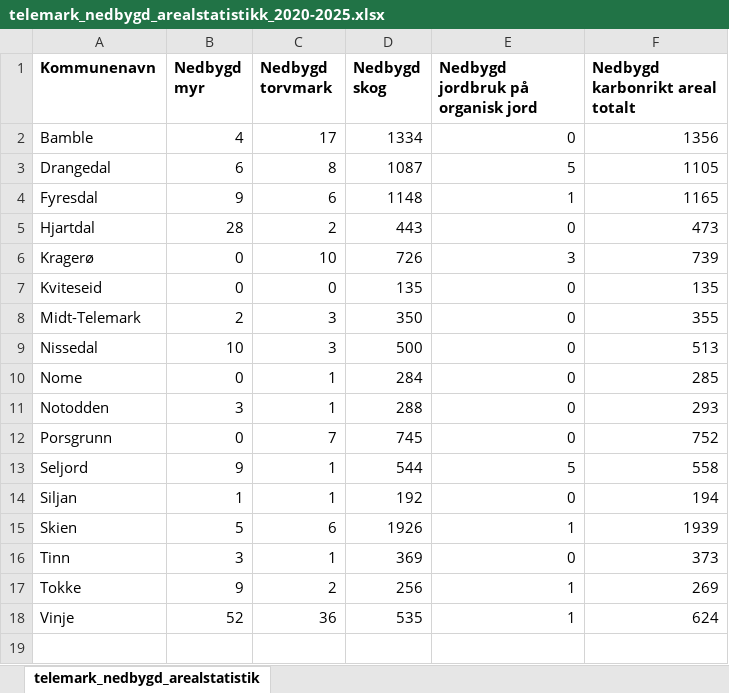
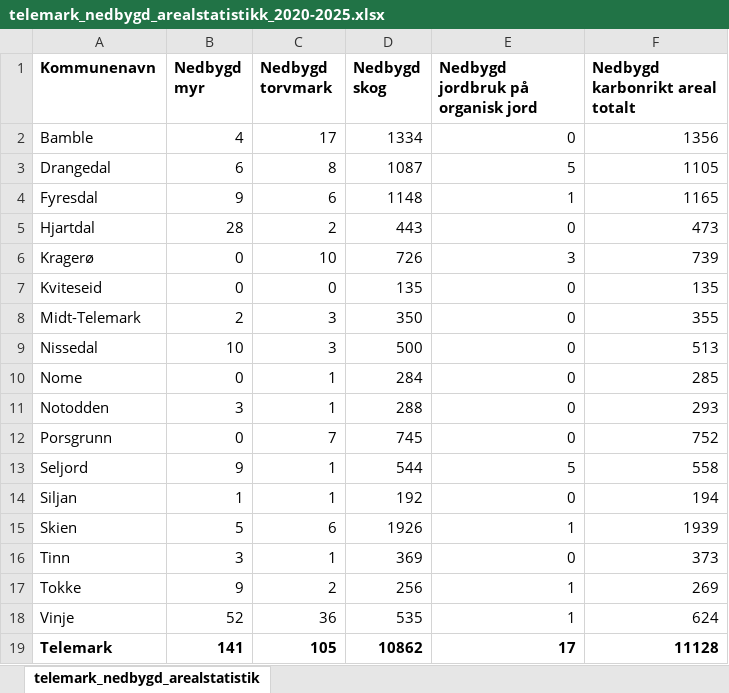
Before and after one commit to evensrii/Telemark, an Excel workbook: Data/04_Klima og ressursforvaltning/Karbonrike arealer/Inndata/2020-2025/telemark_nedbygd_arealstatistikk_2020-2025.xlsx, sheet telemark_nedbygd_arealstatistik, drawn as a sheet; values as stored, in another font and other column widths than the file's, no borders; the diff names each change by its address in the sheet, - before the commit and + after, or states it on an @@ line.

Commit message:
sdfds

```diff
--- a/Data/04_Klima og ressursforvaltning/Karbonrike arealer/Inndata/2020-2025/telemark_nedbygd_arealstatistikk_2020-2025.xlsx (sheet telemark_nedbygd_arealstatistik)
+++ b/Data/04_Klima og ressursforvaltning/Karbonrike arealer/Inndata/2020-2025/telemark_nedbygd_arealstatistikk_2020-2025.xlsx (sheet telemark_nedbygd_arealstatistik)
+row 19: Telemark | 141 | 105 | 10862 | 17 | 11128
```
